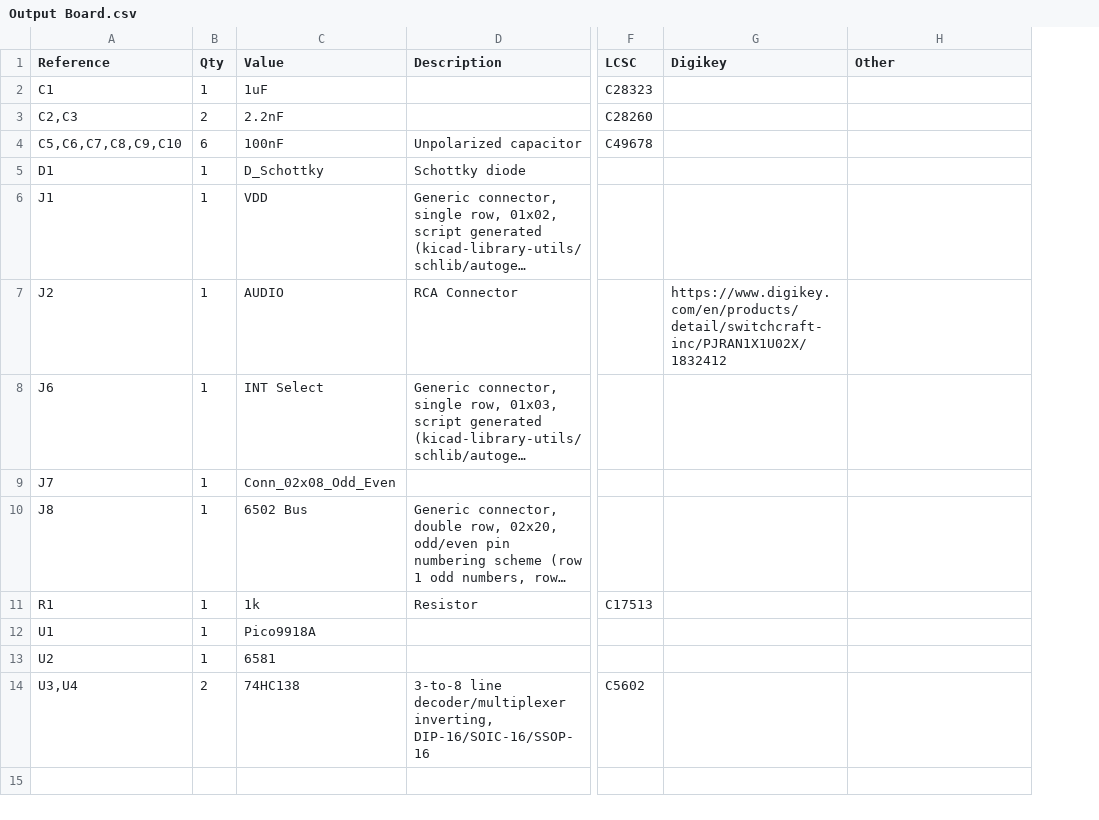
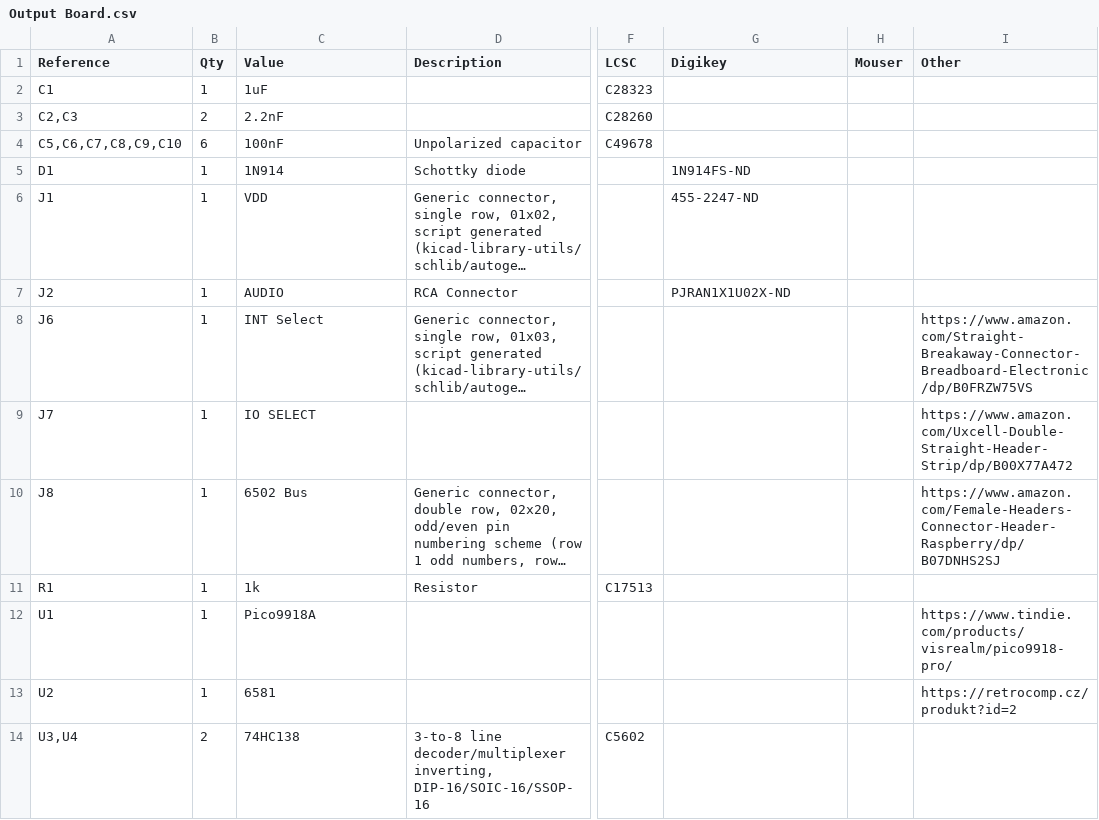
Before and after one commit to acwright/6502-VCS, a CSV file: Hardware/Output Board/Rev 1.0/Output Board.csv, drawn as a sheet; only a part is shown, gaps mark what is left out; long unchanged cells end in …; addresses are those after the commit; the diff names each change by its address in the sheet, - before the commit and + after, or states it on an @@ line.

```diff
--- a/Hardware/Output Board/Rev 1.0/Output Board.csv
+++ b/Hardware/Output Board/Rev 1.0/Output Board.csv
+column H (Mouser), empty
-C5 (Value): D_Schottky
+C5 (Value): 1N914
-G5 (Digikey): (empty)
+G5 (Digikey): 1N914FS-ND
-G6 (Digikey): (empty)
+G6 (Digikey): 455-2247-ND
-G7 (Digikey): https://www.digikey.com/en/products/detail/switchcraft-inc/PJRAN1X1U02X/1832412
+G7 (Digikey): PJRAN1X1U02X-ND
-I8 (Other): (empty)
+I8 (Other): https://www.amazon.com/Straight-Breakaway-Connector-Breadboard-Electronic/dp/B0FRZW75VS
-C9 (Value): Conn_02x08_Odd_Even
+C9 (Value): IO SELECT
-I9 (Other): (empty)
+I9 (Other): https://www.amazon.com/Uxcell-Double-Straight-Header-Strip/dp/B00X77A472
-I10 (Other): (empty)
+I10 (Other): https://www.amazon.com/Female-Headers-Connector-Header-Raspberry/dp/B07DNHS2SJ
-I12 (Other): (empty)
+I12 (Other): https://www.tindie.com/products/visrealm/pico9918-pro/
-I13 (Other): (empty)
+I13 (Other): https://retrocomp.cz/produkt?id=2
```
Also changed, not shown: Hardware/Input Board/Rev 1.0/Input Board.csv, Hardware/Main Board/Rev 1.0/Main Board.csv, 13 other files.
